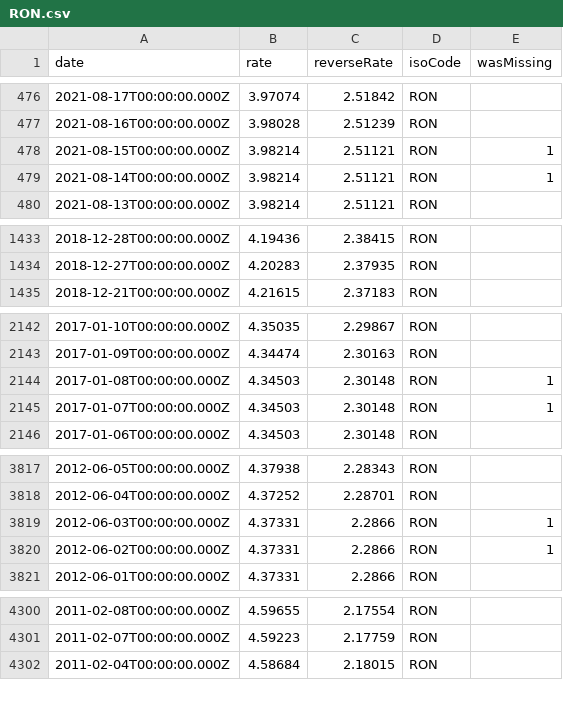
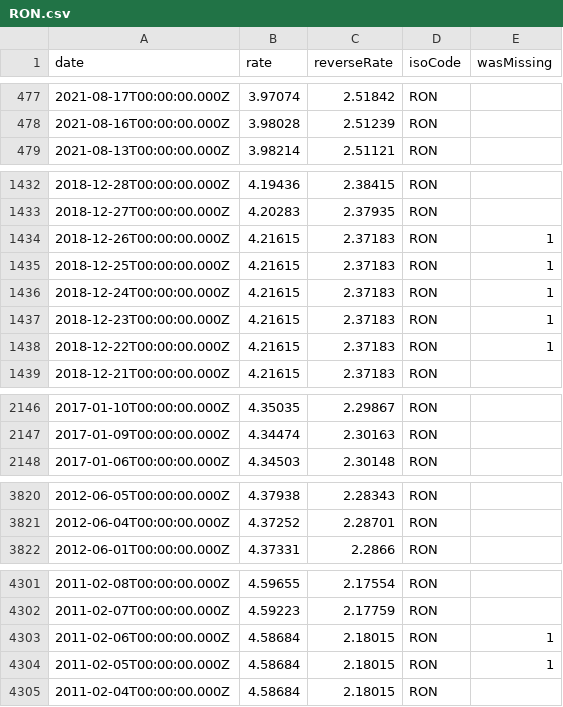
Before and after one commit to GeorgeSG/bnb-currency-exchange-rates, a CSV file: data/RON.csv, drawn as a sheet; only a part is shown, gaps mark what is left out; removed rows and columns are numbered as before the commit, all else as after; the diff covers the shown part only; the diff names each change by its address in the sheet, - before the commit and + after, or states it on an @@ line.

```diff
--- a/data/RON.csv
+++ b/data/RON.csv
-row 478: 2021-08-15T00:00:00.000Z | 3.98214 | 2.51121 | RON | 1
-row 479: 2021-08-14T00:00:00.000Z | 3.98214 | 2.51121 | RON | 1
+row 1434: 2018-12-26T00:00:00.000Z | 4.21615 | 2.37183 | RON | 1
+row 1435: 2018-12-25T00:00:00.000Z | 4.21615 | 2.37183 | RON | 1
+row 1436: 2018-12-24T00:00:00.000Z | 4.21615 | 2.37183 | RON | 1
+row 1437: 2018-12-23T00:00:00.000Z | 4.21615 | 2.37183 | RON | 1
+row 1438: 2018-12-22T00:00:00.000Z | 4.21615 | 2.37183 | RON | 1
-row 2144: 2017-01-08T00:00:00.000Z | 4.34503 | 2.30148 | RON | 1
-row 2145: 2017-01-07T00:00:00.000Z | 4.34503 | 2.30148 | RON | 1
-row 3819: 2012-06-03T00:00:00.000Z | 4.37331 | 2.2866 | RON | 1
-row 3820: 2012-06-02T00:00:00.000Z | 4.37331 | 2.2866 | RON | 1
+row 4303: 2011-02-06T00:00:00.000Z | 4.58684 | 2.18015 | RON | 1
+row 4304: 2011-02-05T00:00:00.000Z | 4.58684 | 2.18015 | RON | 1
```
Also changed, not shown: 4 added rows and 2 removed rows elsewhere in this file, data/CHF.csv, data/GBP.csv, 39 other files.
